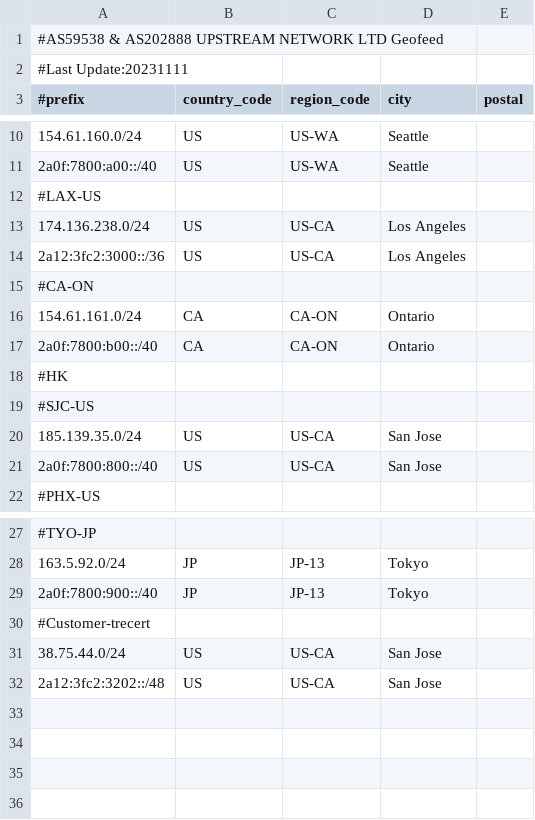
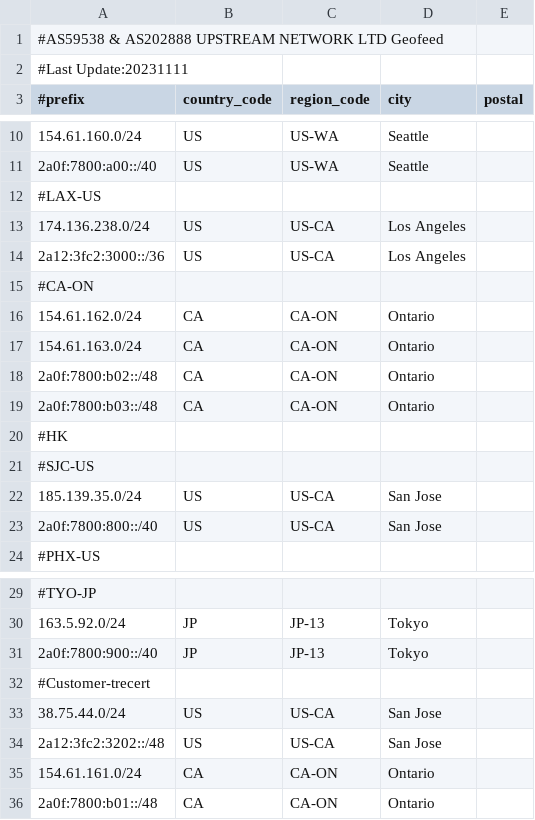
Before and after one commit to zh-network/online-resources, a CSV file: bgp/geofeed.csv, drawn as a sheet; only a part is shown, gaps mark what is left out.

Commit message:
Update geofeed.csv

```diff
--- a/bgp/geofeed.csv
+++ b/bgp/geofeed.csv
@@ -15,4 +15,6 @@
 #CA-ON
-154.61.161.0/24,CA,CA-ON,Ontario,
-2a0f:7800:b00::/40,CA,CA-ON,Ontario,
+154.61.162.0/24,CA,CA-ON,Ontario,
+154.61.163.0/24,CA,CA-ON,Ontario,
+2a0f:7800:b02::/48,CA,CA-ON,Ontario,
+2a0f:7800:b03::/48,CA,CA-ON,Ontario,
 #HK
@@ -32 +34,3 @@
 2a12:3fc2:3202::/48,US,US-CA,San Jose,
+154.61.161.0/24,CA,CA-ON,Ontario,
+2a0f:7800:b01::/48,CA,CA-ON,Ontario,
```
